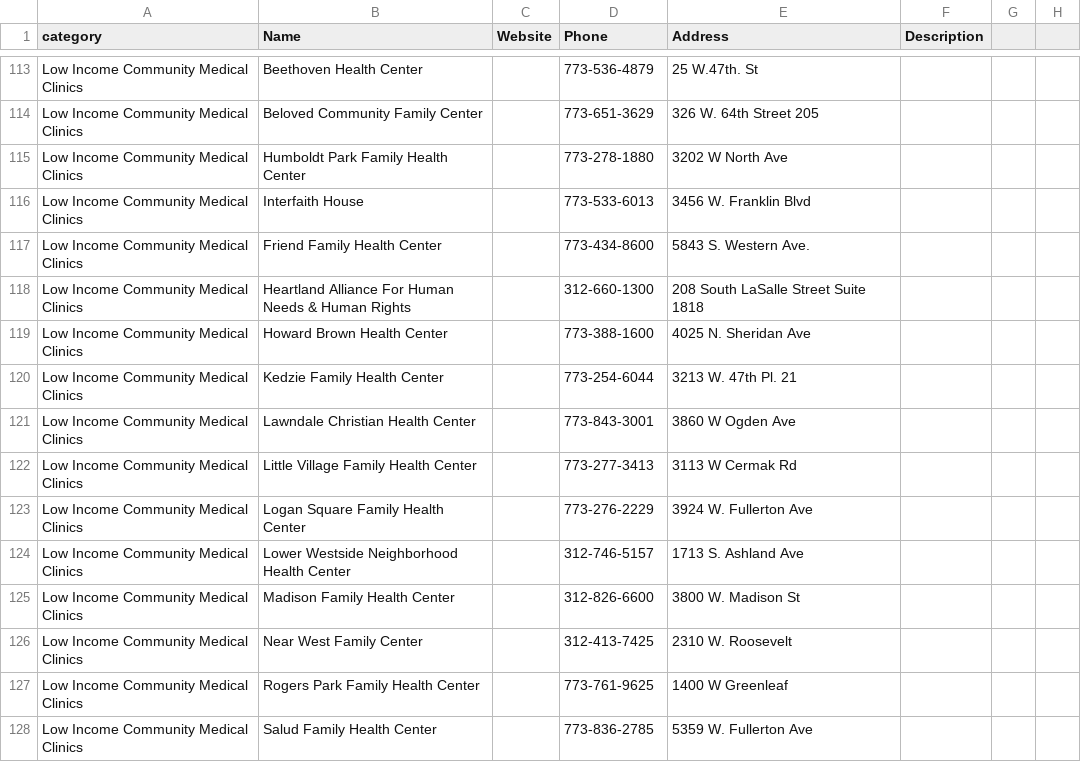
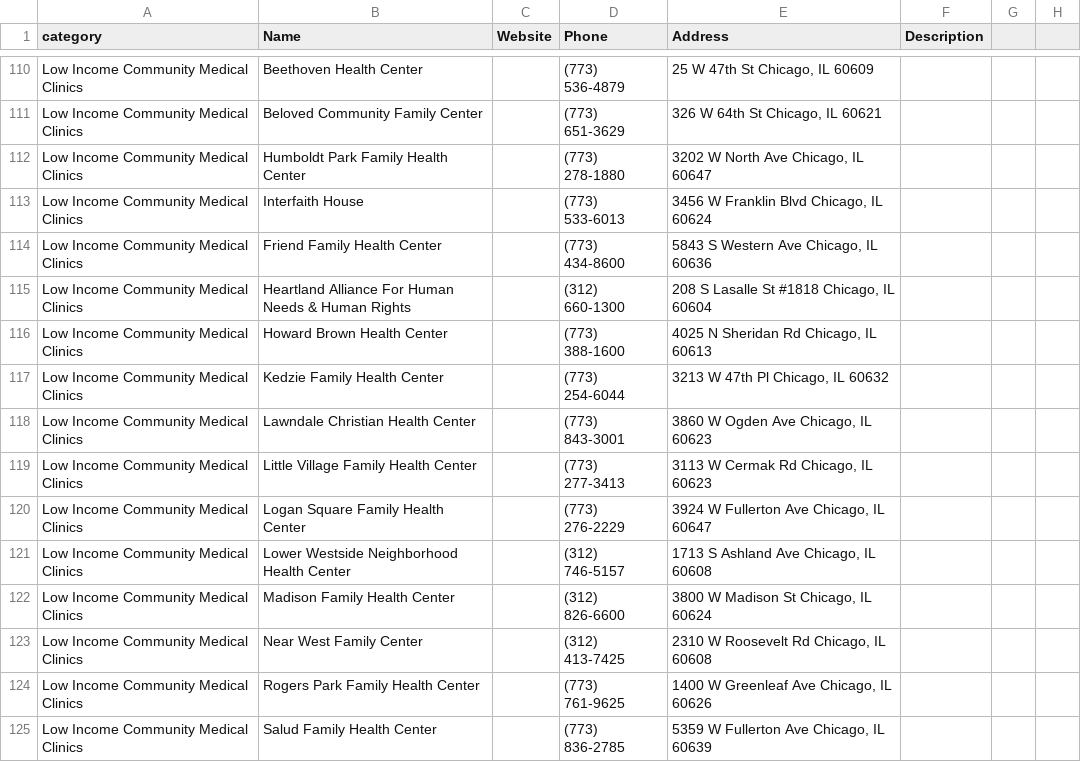
Before and after one commit to wiliajc87/humblehearts, a CSV file: content/community_resources.csv, drawn as a sheet; only a part is shown, gaps mark what is left out; addresses are those after the commit; the diff covers the shown part only; the diff names each change by its address in the sheet, - before the commit and + after, or states it on an @@ line.

Commit message:
formatted addresses and phone numbers

```diff
--- a/content/community_resources.csv
+++ b/content/community_resources.csv
-D110 (Phone): 773-536-4879
+D110 (Phone): (773) 536-4879
-E110 (Address): 25 W.47th. St
+E110 (Address): 25 W 47th St Chicago, IL 60609
-D111 (Phone): 773-651-3629
+D111 (Phone): (773) 651-3629
-E111 (Address): 326 W. 64th Street 205
+E111 (Address): 326 W 64th St Chicago, IL 60621
-D112 (Phone): 773-278-1880
+D112 (Phone): (773) 278-1880
-E112 (Address): 3202 W North Ave
+E112 (Address): 3202 W North Ave Chicago, IL 60647
-D113 (Phone): 773-533-6013
+D113 (Phone): (773) 533-6013
-E113 (Address): 3456 W. Franklin Blvd
+E113 (Address): 3456 W Franklin Blvd Chicago, IL 60624
-D114 (Phone): 773-434-8600
+D114 (Phone): (773) 434-8600
-E114 (Address): 5843 S. Western Ave.
+E114 (Address): 5843 S Western Ave Chicago, IL 60636
-D115 (Phone): 312-660-1300
+D115 (Phone): (312) 660-1300
-E115 (Address): 208 South LaSalle Street Suite 1818
+E115 (Address): 208 S Lasalle St #1818 Chicago, IL 60604
-D116 (Phone): 773-388-1600
+D116 (Phone): (773) 388-1600
-E116 (Address): 4025 N. Sheridan Ave
+E116 (Address): 4025 N Sheridan Rd Chicago, IL 60613
-D117 (Phone): 773-254-6044
+D117 (Phone): (773) 254-6044
-E117 (Address): 3213 W. 47th Pl. 21
+E117 (Address): 3213 W 47th Pl Chicago, IL 60632
-D118 (Phone): 773-843-3001
+D118 (Phone): (773) 843-3001
-E118 (Address): 3860 W Ogden Ave
+E118 (Address): 3860 W Ogden Ave Chicago, IL 60623
-D119 (Phone): 773-277-3413
+D119 (Phone): (773) 277-3413
-E119 (Address): 3113 W Cermak Rd
+E119 (Address): 3113 W Cermak Rd Chicago, IL 60623
-D120 (Phone): 773-276-2229
+D120 (Phone): (773) 276-2229
-E120 (Address): 3924 W. Fullerton Ave
+E120 (Address): 3924 W Fullerton Ave Chicago, IL 60647
-D121 (Phone): 312-746-5157
+D121 (Phone): (312) 746-5157
-E121 (Address): 1713 S. Ashland Ave
+E121 (Address): 1713 S Ashland Ave Chicago, IL 60608
-D122 (Phone): 312-826-6600
+D122 (Phone): (312) 826-6600
-E122 (Address): 3800 W. Madison St
+E122 (Address): 3800 W Madison St Chicago, IL 60624
-D123 (Phone): 312-413-7425
+D123 (Phone): (312) 413-7425
-E123 (Address): 2310 W. Roosevelt
+E123 (Address): 2310 W Roosevelt Rd Chicago, IL 60608
-D124 (Phone): 773-761-9625
+D124 (Phone): (773) 761-9625
-E124 (Address): 1400 W Greenleaf
+E124 (Address): 1400 W Greenleaf Ave Chicago, IL 60626
-D125 (Phone): 773-836-2785
+D125 (Phone): (773) 836-2785
-E125 (Address): 5359 W. Fullerton Ave
+E125 (Address): 5359 W Fullerton Ave Chicago, IL 60639
```
Also changed, not shown: 3 removed rows and 131 edited cells elsewhere in this file.
